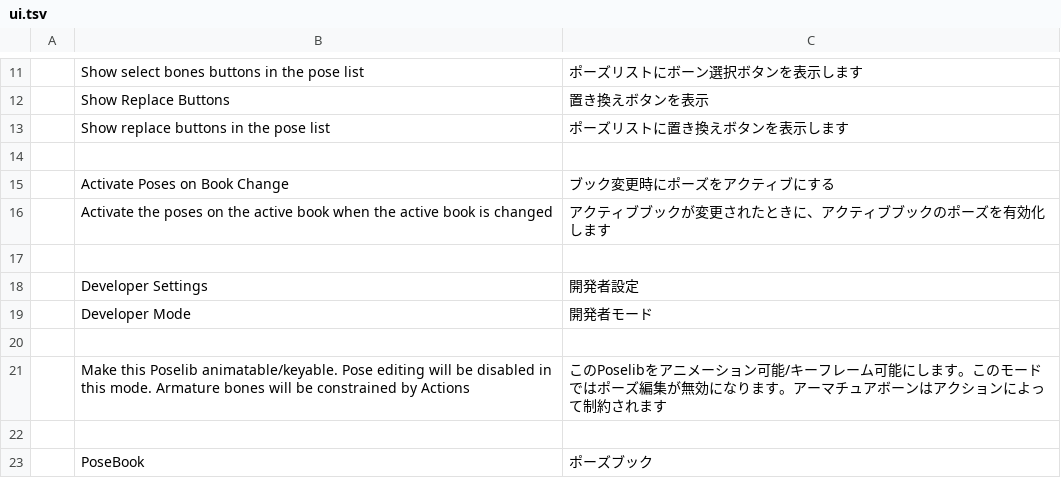
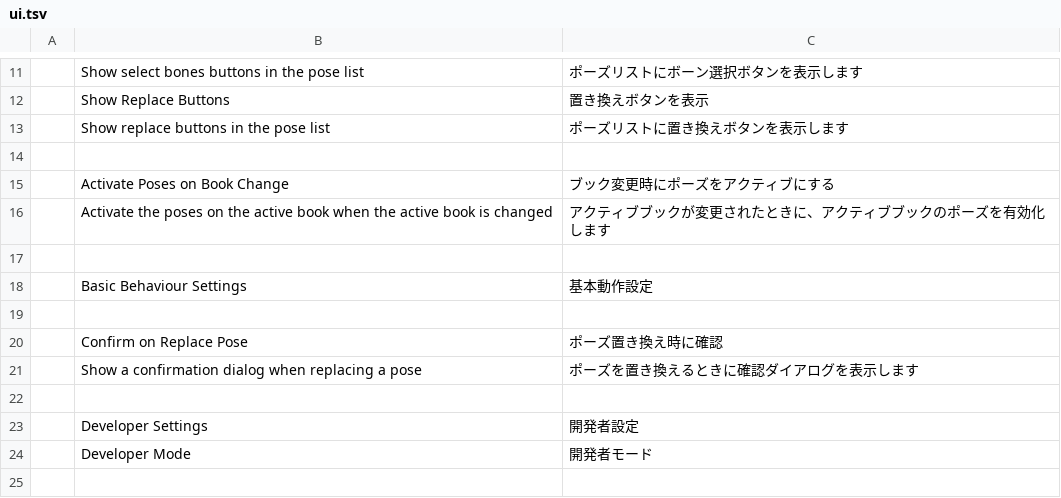
Before and after one commit to kafuji/Sakura_Poselib, a TSV file: lang/ja_JP/ui.tsv, drawn as a sheet; only a part is shown, gaps mark what is left out; the shorter side is filled out with more unchanged rows; the diff names each change by its address in the sheet, - before the commit and + after, or states it on an @@ line.

Commit message:
Added "Confirm on Repalce Pose" option to addon preferences. Replace Pose operator now shows confirmation dialog on invoke when the option is True.

```diff
--- a/lang/ja_JP/ui.tsv
+++ b/lang/ja_JP/ui.tsv
+row 18:  | Basic Behaviour Settings | 基本動作設定
+row 19: (empty)
+row 20:  | Confirm on Replace Pose | ポーズ置き換え時に確認
+row 21:  | Show a confirmation dialog when replacing a pose | ポーズを置き換えるときに確認ダイアログを表示します
+row 22: (empty)
```
Also changed, not shown: 2 other files.
